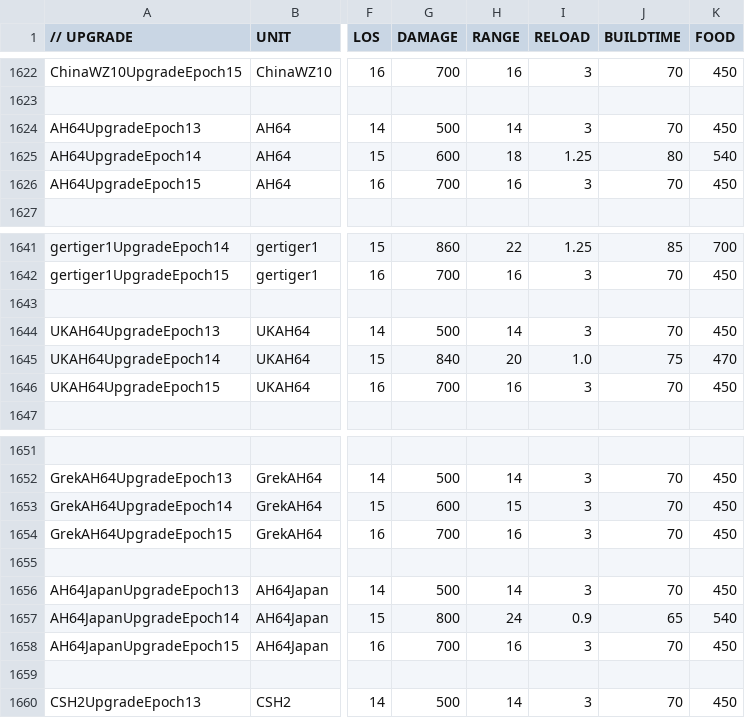
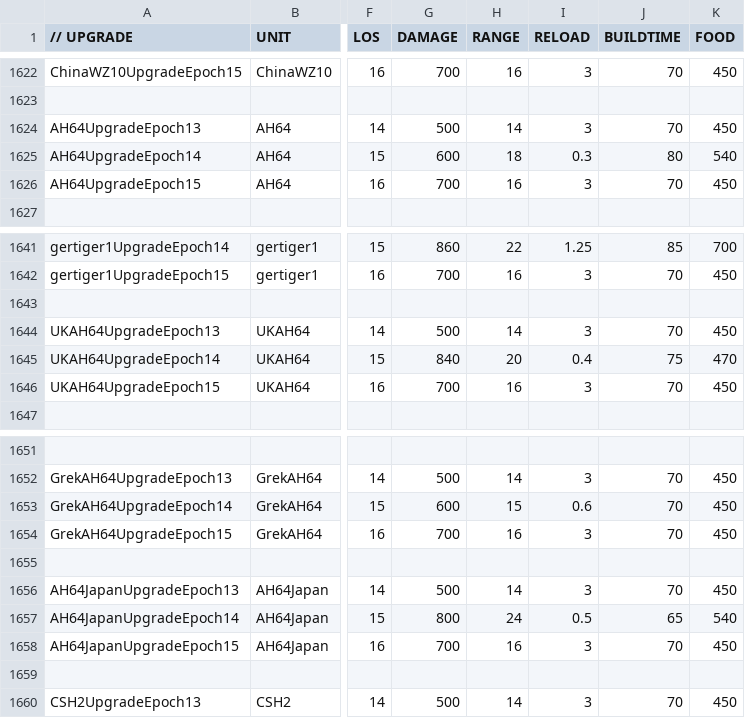
Before and after one commit to luojiang419/ee2, a CSV file: game-metadata/EE2X_db/TechTree/upgrade_unittypes.csv, drawn as a sheet; only a part is shown, gaps mark what is left out; the diff names each change by its address in the sheet, - before the commit and + after, or states it on an @@ line.

```diff
--- a/game-metadata/EE2X_db/TechTree/upgrade_unittypes.csv
+++ b/game-metadata/EE2X_db/TechTree/upgrade_unittypes.csv
-I1625 (RELOAD): 1.25
+I1625 (RELOAD): 0.3
-I1645 (RELOAD): 1.0
+I1645 (RELOAD): 0.4
-I1653 (RELOAD): 3
+I1653 (RELOAD): 0.6
-I1657 (RELOAD): 0.9
+I1657 (RELOAD): 0.5
```
Also changed, not shown: 1 other file.
